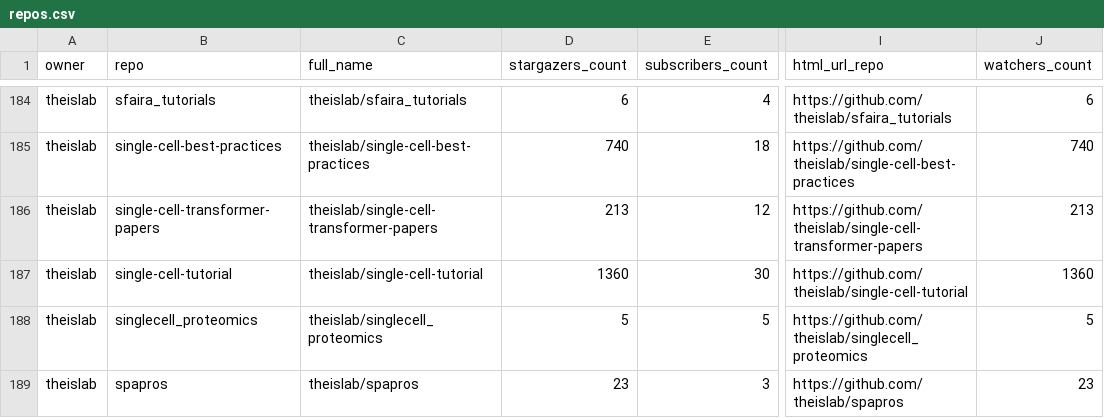
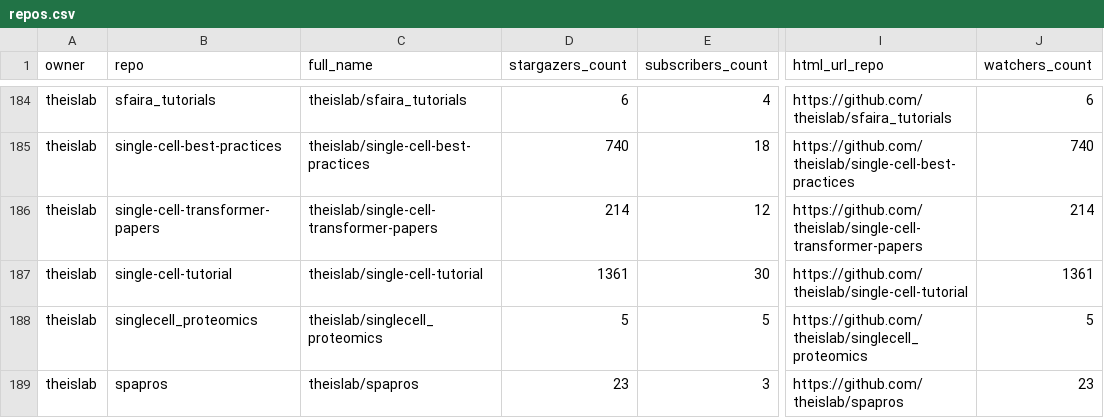
Before and after one commit to theislab/gh-dashboard, a CSV file: repos.csv, drawn as a sheet; only a part is shown, gaps mark what is left out; the diff covers the shown part only; the diff names each change by its address in the sheet, - before the commit and + after, or states it on an @@ line.

```diff
--- a/repos.csv
+++ b/repos.csv
-D186 (stargazers_count): 213
+D186 (stargazers_count): 214
-J186 (watchers_count): 213
+J186 (watchers_count): 214
-D187 (stargazers_count): 1360
+D187 (stargazers_count): 1361
-J187 (watchers_count): 1360
+J187 (watchers_count): 1361
```
Also changed, not shown: 14 edited cells elsewhere in this file, 2 other files.
